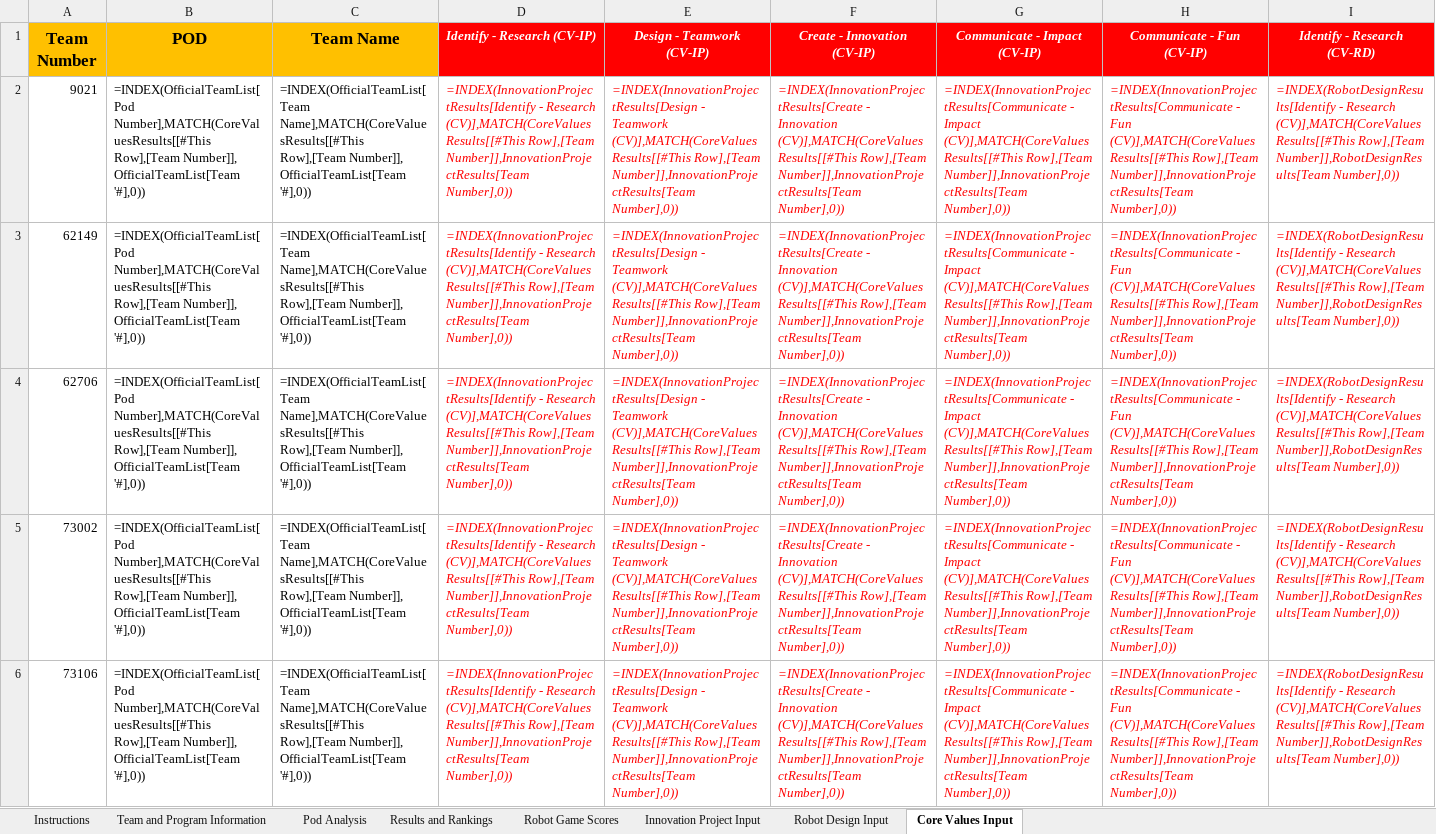
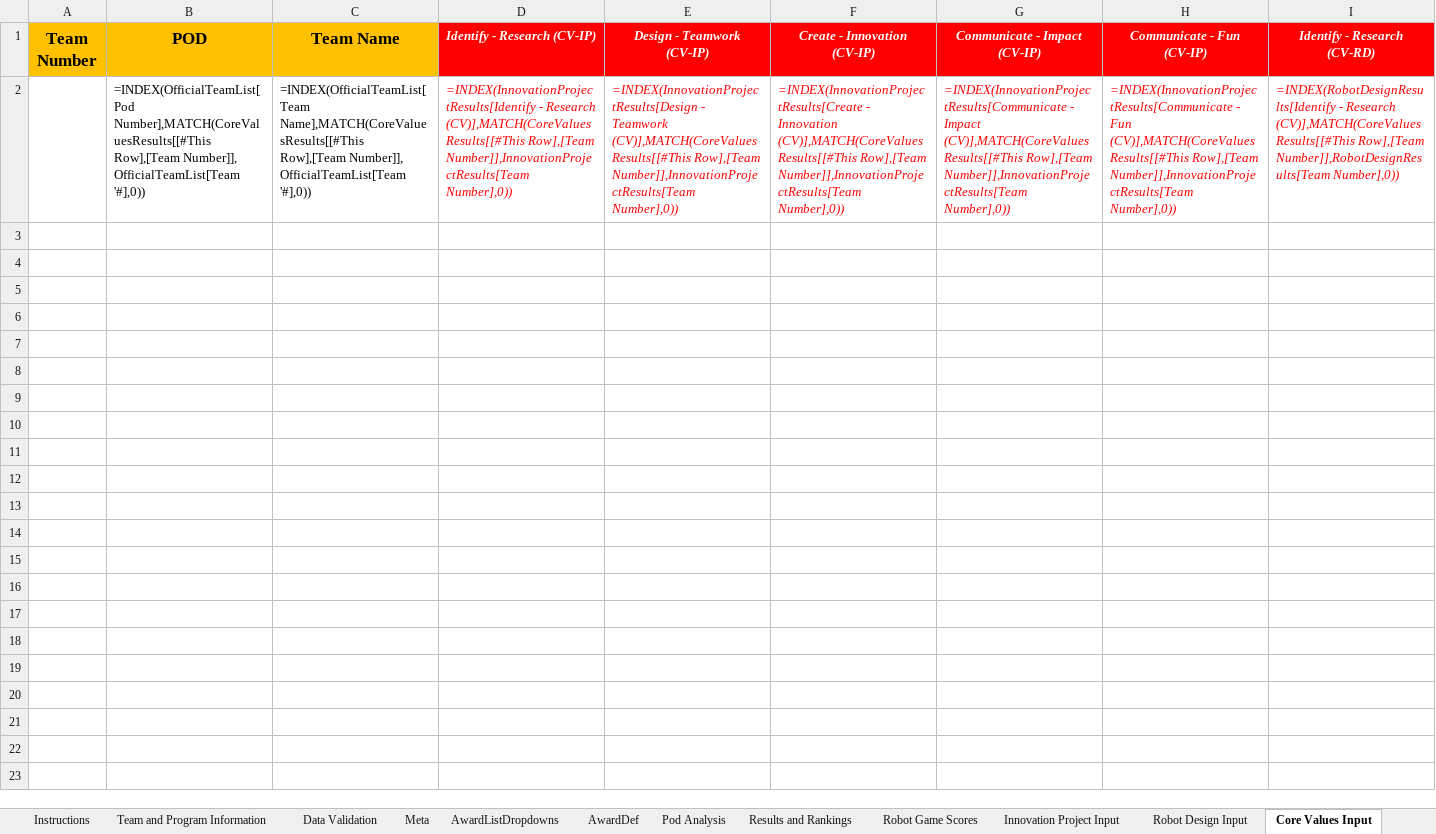
Before and after one commit to MrGibbage/OJS_Script_maker_NG, an Excel workbook: 2025-all/tournaments/Norfolk/2025-vadc-fll-challenge-Unearthed-ojs-norfolk-div1.xlsm, sheet Core Values Input, drawn as a sheet; only a part is shown; values as stored, in another font and other column widths than the file's, no borders; formulas without a stored value are shown as written; table styles not drawn; rows hold the shown columns only; the diff names each change by its address in the sheet, - before the commit and + after, or states it on an @@ line.

```diff
--- a/2025-all/tournaments/Norfolk/2025-vadc-fll-challenge-Unearthed-ojs-norfolk-div1.xlsm (sheet Core Values Input)
+++ b/2025-all/tournaments/Norfolk/2025-vadc-fll-challenge-Unearthed-ojs-norfolk-div1.xlsm (sheet Core Values Input)
@@ sheet tab unhidden: Data Validation @@
@@ sheet tab unhidden: Meta @@
@@ sheet tab unhidden: AwardListDropdowns @@
@@ sheet tab unhidden: AwardDef @@
-A2 (Team Number): 9021
+A2 (Team Number): (empty)
-row 3: 62149 | =INDEX(OfficialTeamList[Pod Number],MATCH(CoreValuesResults[[#This Row],[Team Number]], OfficialTeamList[Team '#],0)) | =INDEX(OfficialTeamList[Team Name],MATCH(CoreValuesResults[[#This Row],[Team Number]], OfficialTeamList[Team '#],0)) | =INDEX(InnovationProjectResults[Identify - Research (CV)],MATCH(CoreValuesResults[[#This Row],[Team Number]],InnovationProjectResults[Team Number],0)) | =INDEX(InnovationProjectResults[Design - Teamwork (CV)],MATCH(CoreValuesResults[[#This Row],[Team Number]],InnovationProjectResults[Team Number],0)) | =INDEX(InnovationProjectResults[Create - Innovation (CV)],MATCH(CoreValuesResults[[#This Row],[Team Number]],InnovationProjectResults[Team Number],0)) | =INDEX(InnovationProjectResults[Communicate - Impact (CV)],MATCH(CoreValuesResults[[#This Row],[Team Number]],InnovationProjectResults[Team Number],0)) | =INDEX(InnovationProjectResults[Communicate - Fun (CV)],MATCH(CoreValuesResults[[#This Row],[Team Number]],InnovationProjectResults[Team Number],0)) | =INDEX(RobotDesignResults[Identify - Research (CV)],MATCH(CoreValuesResults[[#This Row],[Team Number]],RobotDesignResults[Team Number],0))
-row 4: 62706 | =INDEX(OfficialTeamList[Pod Number],MATCH(CoreValuesResults[[#This Row],[Team Number]], OfficialTeamList[Team '#],0)) | =INDEX(OfficialTeamList[Team Name],MATCH(CoreValuesResults[[#This Row],[Team Number]], OfficialTeamList[Team '#],0)) | =INDEX(InnovationProjectResults[Identify - Research (CV)],MATCH(CoreValuesResults[[#This Row],[Team Number]],InnovationProjectResults[Team Number],0)) | =INDEX(InnovationProjectResults[Design - Teamwork (CV)],MATCH(CoreValuesResults[[#This Row],[Team Number]],InnovationProjectResults[Team Number],0)) | =INDEX(InnovationProjectResults[Create - Innovation (CV)],MATCH(CoreValuesResults[[#This Row],[Team Number]],InnovationProjectResults[Team Number],0)) | =INDEX(InnovationProjectResults[Communicate - Impact (CV)],MATCH(CoreValuesResults[[#This Row],[Team Number]],InnovationProjectResults[Team Number],0)) | =INDEX(InnovationProjectResults[Communicate - Fun (CV)],MATCH(CoreValuesResults[[#This Row],[Team Number]],InnovationProjectResults[Team Number],0)) | =INDEX(RobotDesignResults[Identify - Research (CV)],MATCH(CoreValuesResults[[#This Row],[Team Number]],RobotDesignResults[Team Number],0))
-row 5: 73002 | =INDEX(OfficialTeamList[Pod Number],MATCH(CoreValuesResults[[#This Row],[Team Number]], OfficialTeamList[Team '#],0)) | =INDEX(OfficialTeamList[Team Name],MATCH(CoreValuesResults[[#This Row],[Team Number]], OfficialTeamList[Team '#],0)) | =INDEX(InnovationProjectResults[Identify - Research (CV)],MATCH(CoreValuesResults[[#This Row],[Team Number]],InnovationProjectResults[Team Number],0)) | =INDEX(InnovationProjectResults[Design - Teamwork (CV)],MATCH(CoreValuesResults[[#This Row],[Team Number]],InnovationProjectResults[Team Number],0)) | =INDEX(InnovationProjectResults[Create - Innovation (CV)],MATCH(CoreValuesResults[[#This Row],[Team Number]],InnovationProjectResults[Team Number],0)) | =INDEX(InnovationProjectResults[Communicate - Impact (CV)],MATCH(CoreValuesResults[[#This Row],[Team Number]],InnovationProjectResults[Team Number],0)) | =INDEX(InnovationProjectResults[Communicate - Fun (CV)],MATCH(CoreValuesResults[[#This Row],[Team Number]],InnovationProjectResults[Team Number],0)) | =INDEX(RobotDesignResults[Identify - Research (CV)],MATCH(CoreValuesResults[[#This Row],[Team Number]],RobotDesignResults[Team Number],0))
-row 6: 73106 | =INDEX(OfficialTeamList[Pod Number],MATCH(CoreValuesResults[[#This Row],[Team Number]], OfficialTeamList[Team '#],0)) | =INDEX(OfficialTeamList[Team Name],MATCH(CoreValuesResults[[#This Row],[Team Number]], OfficialTeamList[Team '#],0)) | =INDEX(InnovationProjectResults[Identify - Research (CV)],MATCH(CoreValuesResults[[#This Row],[Team Number]],InnovationProjectResults[Team Number],0)) | =INDEX(InnovationProjectResults[Design - Teamwork (CV)],MATCH(CoreValuesResults[[#This Row],[Team Number]],InnovationProjectResults[Team Number],0)) | =INDEX(InnovationProjectResults[Create - Innovation (CV)],MATCH(CoreValuesResults[[#This Row],[Team Number]],InnovationProjectResults[Team Number],0)) | =INDEX(InnovationProjectResults[Communicate - Impact (CV)],MATCH(CoreValuesResults[[#This Row],[Team Number]],InnovationProjectResults[Team Number],0)) | =INDEX(InnovationProjectResults[Communicate - Fun (CV)],MATCH(CoreValuesResults[[#This Row],[Team Number]],InnovationProjectResults[Team Number],0)) | =INDEX(RobotDesignResults[Identify - Research (CV)],MATCH(CoreValuesResults[[#This Row],[Team Number]],RobotDesignResults[Team Number],0))
```
Also changed, not shown: sheet Results and Rankings, sheet Robot Design Input, sheet Innovation Project Input, sheet Robot Game Scores, hidden cells, 8 other files.
